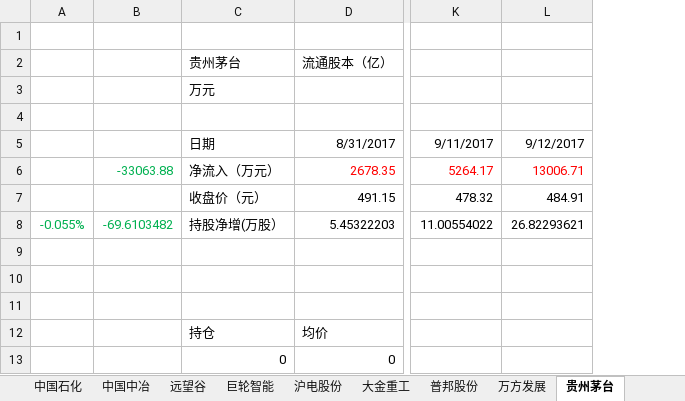
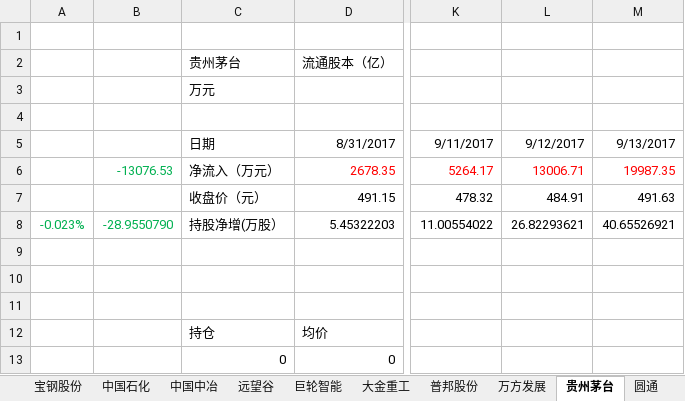
Before and after one commit to JMsun-2000/stock_market, an Excel workbook: stock.xlsx, sheet 贵州茅台, drawn as a sheet; only a part is shown, gaps mark what is left out; values as stored, in another font and other column widths than the file's, no borders; removed rows and columns are numbered as before the commit, all else as after; the diff names each change by its address in the sheet, - before the commit and + after, or states it on an @@ line.

```diff
--- a/stock.xlsx (sheet 贵州茅台)
+++ b/stock.xlsx (sheet 贵州茅台)
+sheet tab: 圆通
-column A, row 8: -0.055%
-column B, rows 6-8: -33063.88 |  | -69.6103482
+column A, row 8: -0.023%
+column B, rows 6-8: -13076.53 |  | -28.9550790
+column M, rows 5-8: 9/13/2017 | 19987.35 | 491.63 | 40.65526921
```
Also changed, not shown: sheet 普邦股份, sheet 大金重工, sheet 巨轮智能, sheet 中国石化, sheet 中国中冶, sheet 远望谷, 11 more sheets, other sheet tabs, formulas that keep their value.
